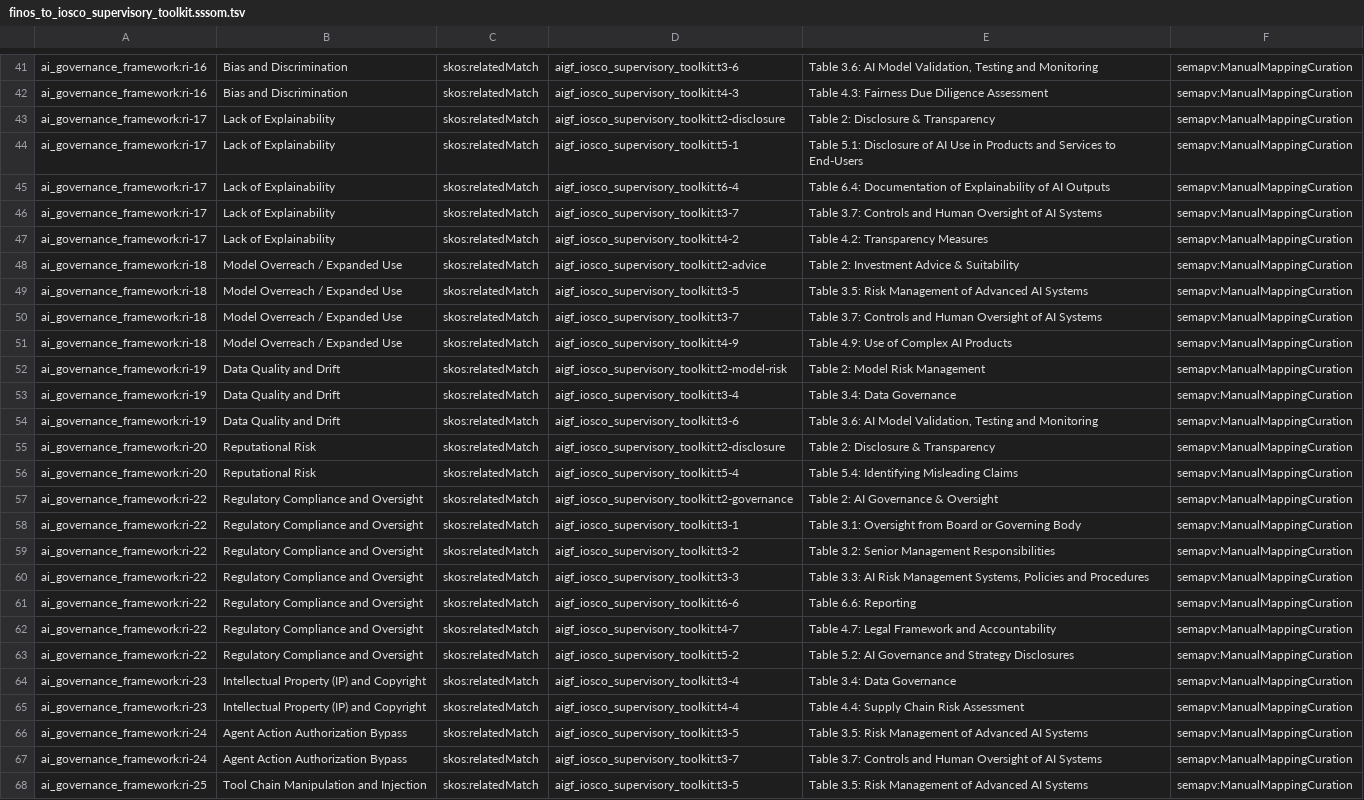
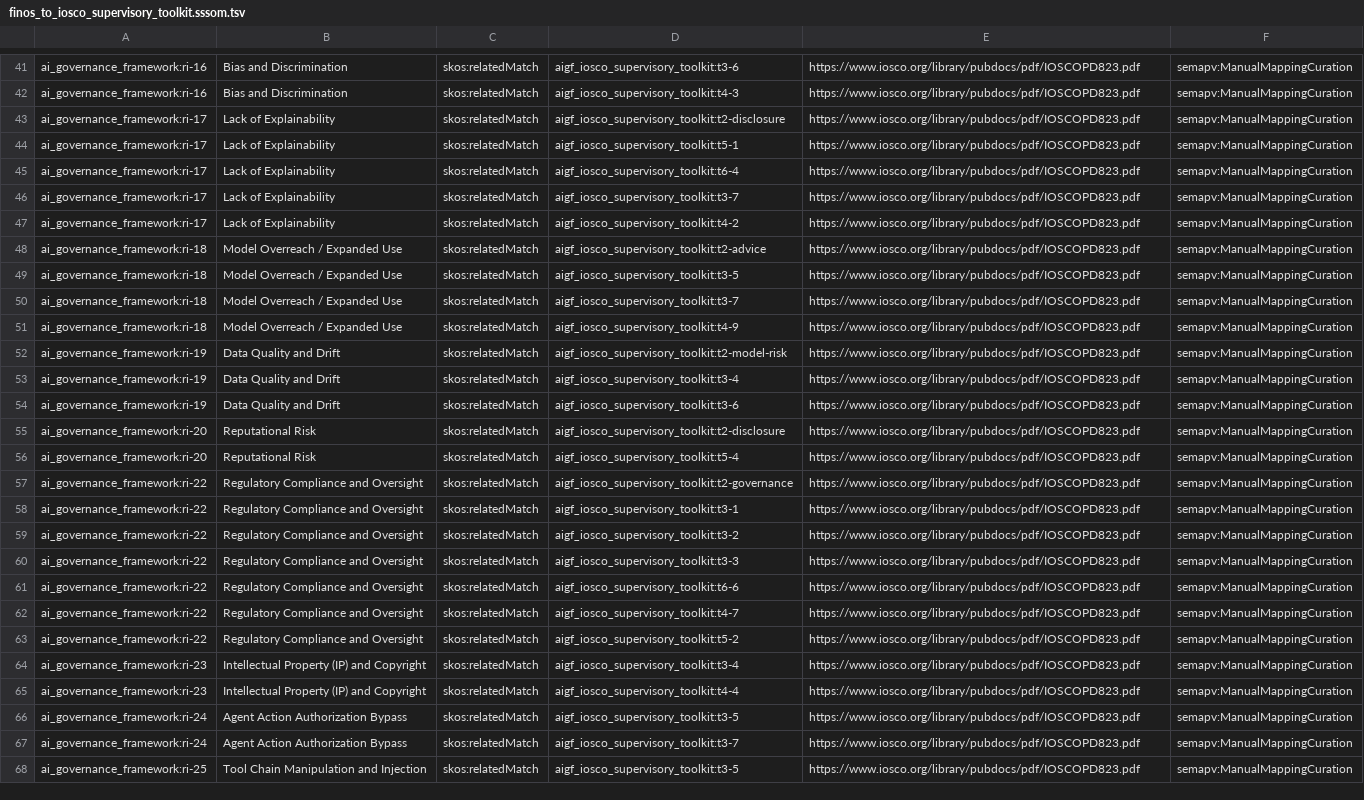
Before and after one commit to finos/ai-governance-framework, a TSV file: linkml/src/ai_governance_framework/mappings/finos_to_iosco_supervisory_toolkit.sssom.tsv, drawn as a sheet; only a part is shown, gaps mark what is left out; the diff covers the shown part only; the diff names each change by its address in the sheet, - before the commit and + after, or states it on an @@ line.

```diff
--- a/linkml/src/ai_governance_framework/mappings/finos_to_iosco_supervisory_toolkit.sssom.tsv
+++ b/linkml/src/ai_governance_framework/mappings/finos_to_iosco_supervisory_toolkit.sssom.tsv
-E41: Table 3.6: AI Model Validation, Testing and Monitoring
+E41: https://www.iosco.org/library/pubdocs/pdf/IOSCOPD823.pdf
-E42: Table 4.3: Fairness Due Diligence Assessment
+E42: https://www.iosco.org/library/pubdocs/pdf/IOSCOPD823.pdf
-E43: Table 2: Disclosure & Transparency
+E43: https://www.iosco.org/library/pubdocs/pdf/IOSCOPD823.pdf
-E44: Table 5.1: Disclosure of AI Use in Products and Services to End-Users
+E44: https://www.iosco.org/library/pubdocs/pdf/IOSCOPD823.pdf
-E45: Table 6.4: Documentation of Explainability of AI Outputs
+E45: https://www.iosco.org/library/pubdocs/pdf/IOSCOPD823.pdf
-E46: Table 3.7: Controls and Human Oversight of AI Systems
+E46: https://www.iosco.org/library/pubdocs/pdf/IOSCOPD823.pdf
-E47: Table 4.2: Transparency Measures
+E47: https://www.iosco.org/library/pubdocs/pdf/IOSCOPD823.pdf
-E48: Table 2: Investment Advice & Suitability
+E48: https://www.iosco.org/library/pubdocs/pdf/IOSCOPD823.pdf
-E49: Table 3.5: Risk Management of Advanced AI Systems
+E49: https://www.iosco.org/library/pubdocs/pdf/IOSCOPD823.pdf
-E50: Table 3.7: Controls and Human Oversight of AI Systems
+E50: https://www.iosco.org/library/pubdocs/pdf/IOSCOPD823.pdf
-E51: Table 4.9: Use of Complex AI Products
+E51: https://www.iosco.org/library/pubdocs/pdf/IOSCOPD823.pdf
-E52: Table 2: Model Risk Management
+E52: https://www.iosco.org/library/pubdocs/pdf/IOSCOPD823.pdf
-E53: Table 3.4: Data Governance
+E53: https://www.iosco.org/library/pubdocs/pdf/IOSCOPD823.pdf
-E54: Table 3.6: AI Model Validation, Testing and Monitoring
+E54: https://www.iosco.org/library/pubdocs/pdf/IOSCOPD823.pdf
-E55: Table 2: Disclosure & Transparency
+E55: https://www.iosco.org/library/pubdocs/pdf/IOSCOPD823.pdf
-E56: Table 5.4: Identifying Misleading Claims
+E56: https://www.iosco.org/library/pubdocs/pdf/IOSCOPD823.pdf
-E57: Table 2: AI Governance & Oversight
+E57: https://www.iosco.org/library/pubdocs/pdf/IOSCOPD823.pdf
-E58: Table 3.1: Oversight from Board or Governing Body
+E58: https://www.iosco.org/library/pubdocs/pdf/IOSCOPD823.pdf
-E59: Table 3.2: Senior Management Responsibilities
+E59: https://www.iosco.org/library/pubdocs/pdf/IOSCOPD823.pdf
-E60: Table 3.3: AI Risk Management Systems, Policies and Procedures
+E60: https://www.iosco.org/library/pubdocs/pdf/IOSCOPD823.pdf
-E61: Table 6.6: Reporting
+E61: https://www.iosco.org/library/pubdocs/pdf/IOSCOPD823.pdf
-E62: Table 4.7: Legal Framework and Accountability
+E62: https://www.iosco.org/library/pubdocs/pdf/IOSCOPD823.pdf
-E63: Table 5.2: AI Governance and Strategy Disclosures
+E63: https://www.iosco.org/library/pubdocs/pdf/IOSCOPD823.pdf
-E64: Table 3.4: Data Governance
+E64: https://www.iosco.org/library/pubdocs/pdf/IOSCOPD823.pdf
-E65: Table 4.4: Supply Chain Risk Assessment
+E65: https://www.iosco.org/library/pubdocs/pdf/IOSCOPD823.pdf
-E66: Table 3.5: Risk Management of Advanced AI Systems
+E66: https://www.iosco.org/library/pubdocs/pdf/IOSCOPD823.pdf
-E67: Table 3.7: Controls and Human Oversight of AI Systems
+E67: https://www.iosco.org/library/pubdocs/pdf/IOSCOPD823.pdf
-E68: Table 3.5: Risk Management of Advanced AI Systems
+E68: https://www.iosco.org/library/pubdocs/pdf/IOSCOPD823.pdf
```
Also changed, not shown: 97 edited cells elsewhere in this file, linkml/src/ai_governance_framework/mappings/finos_to_atr.sssom.tsv, linkml/src/ai_governance_framework/mappings/finos_to_eu_ai_act.sssom.tsv, 16 other files.
